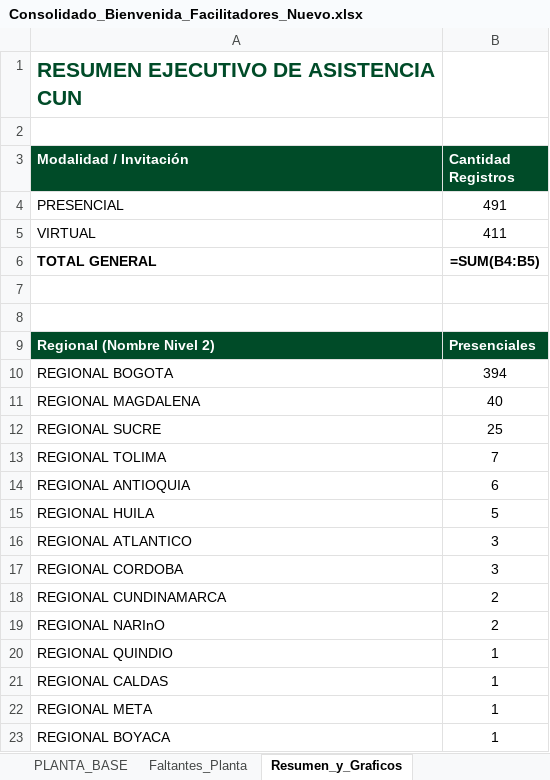
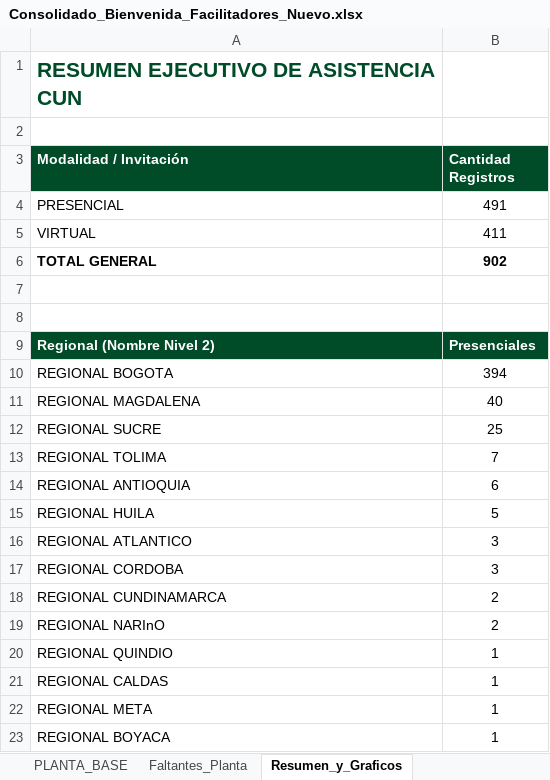
Before and after one commit to efi-cun/Cunectate_al_parche, an Excel workbook: Consolidado_Bienvenida_Facilitadores_Nuevo.xlsx, sheet Resumen_y_Graficos, drawn as a sheet; values as stored, in another font and other column widths than the file's, no borders; formulas without a stored value are shown as written; charts and pictures not drawn; the diff names each change by its address in the sheet, - before the commit and + after, or states it on an @@ line.

```diff
--- a/Consolidado_Bienvenida_Facilitadores_Nuevo.xlsx (sheet Resumen_y_Graficos)
+++ b/Consolidado_Bienvenida_Facilitadores_Nuevo.xlsx (sheet Resumen_y_Graficos)
-B6 (Cantidad Registros): =SUM(B4:B5)
+B6 (Cantidad Registros): 902
```
Also changed, not shown: sheet Duplicados, sheet Consolidado_Unicos, charts or pictures, Consolidado_Bienvenida_Facilitadores.xlsx, Facilitadores_Pendientes_Asistencia.xlsx, 3 other files.
